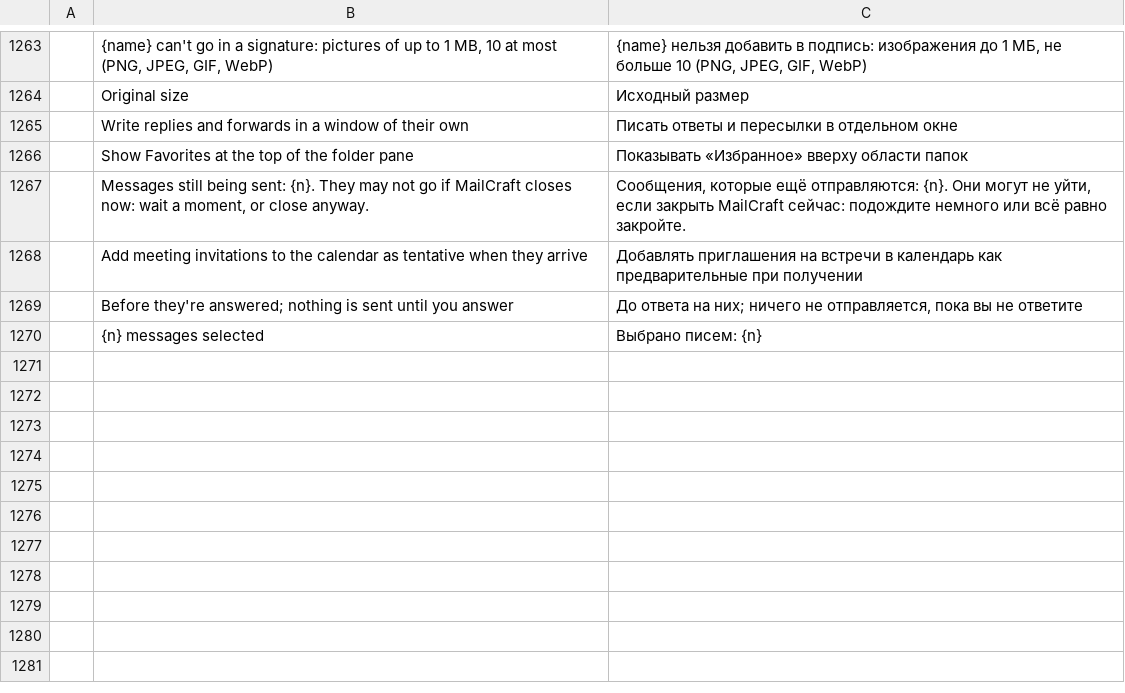
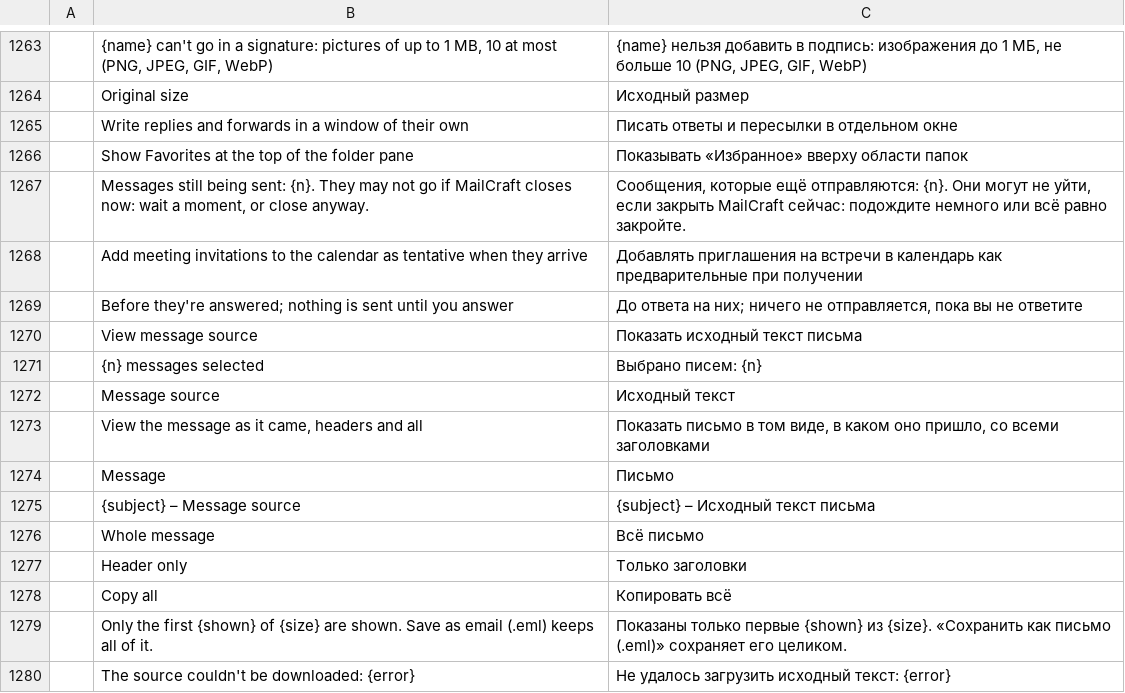
Before and after one commit to ZIDAN44/mailcraft, a TSV file: crates/ui-egui/src/i18n/ru.tsv, drawn as a sheet; only a part is shown, gaps mark what is left out; the diff names each change by its address in the sheet, - before the commit and + after, or states it on an @@ line.

```diff
--- a/crates/ui-egui/src/i18n/ru.tsv
+++ b/crates/ui-egui/src/i18n/ru.tsv
+row 1270:  | View message source | Показать исходный текст письма
+row 1272:  | Message source | Исходный текст
+row 1273:  | View the message as it came, headers and all | Показать письмо в том виде, в каком оно пришло, со всеми заголовками
+row 1274:  | Message | Письмо
+row 1275:  | {subject} – Message source | {subject} – Исходный текст письма
+row 1276:  | Whole message | Всё письмо
+row 1277:  | Header only | Только заголовки
+row 1278:  | Copy all | Копировать всё
+row 1279:  | Only the first {shown} of {size} are shown. Save as email (.eml) keeps all of it. | Показаны только первые {shown} из {size}. «Сохранить как письмо (.eml)» сохраняет его целиком.
+row 1280:  | The source couldn't be downloaded: {error} | Не удалось загрузить исходный текст: {error}
```
Also changed, not shown: crates/ui-egui/src/i18n/ar.tsv, crates/ui-egui/src/i18n/fr.tsv, 31 other files.
